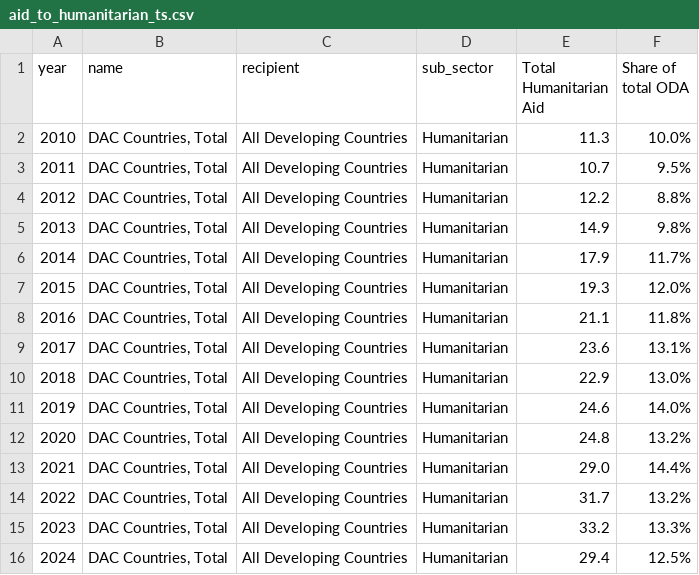
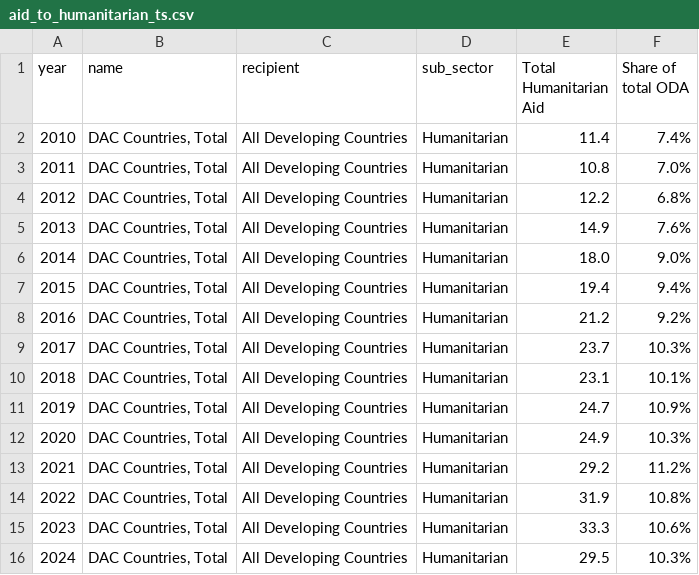
Before and after one commit to ONEcampaign/oda-dashboard, a CSV file: topic_page/aid_to_humanitarian_ts.csv, drawn as a sheet.

```diff
--- a/topic_page/aid_to_humanitarian_ts.csv
+++ b/topic_page/aid_to_humanitarian_ts.csv
@@ -1,16 +1,16 @@
 year,name,recipient,sub_sector,Total Humanitarian Aid,Share of total ODA
-2010,"DAC Countries, Total",All Developing Countries,Humanitarian,11.3,10.0%
-2011,"DAC Countries, Total",All Developing Countries,Humanitarian,10.7,9.5%
-2012,"DAC Countries, Total",All Developing Countries,Humanitarian,12.2,8.8%
-2013,"DAC Countries, Total",All Developing Countries,Humanitarian,14.9,9.8%
-2014,"DAC Countries, Total",All Developing Countries,Humanitarian,17.9,11.7%
-2015,"DAC Countries, Total",All Developing Countries,Humanitarian,19.3,12.0%
-2016,"DAC Countries, Total",All Developing Countries,Humanitarian,21.1,11.8%
-2017,"DAC Countries, Total",All Developing Countries,Humanitarian,23.6,13.1%
-2018,"DAC Countries, Total",All Developing Countries,Humanitarian,22.9,13.0%
-2019,"DAC Countries, Total",All Developing Countries,Humanitarian,24.6,14.0%
-2020,"DAC Countries, Total",All Developing Countries,Humanitarian,24.8,13.2%
-2021,"DAC Countries, Total",All Developing Countries,Humanitarian,29.0,14.4%
-2022,"DAC Countries, Total",All Developing Countries,Humanitarian,31.7,13.2%
-2023,"DAC Countries, Total",All Developing Countries,Humanitarian,33.2,13.3%
-2024,"DAC Countries, Total",All Developing Countries,Humanitarian,29.4,12.5%
+2010,"DAC Countries, Total",All Developing Countries,Humanitarian,11.4,7.4%
+2011,"DAC Countries, Total",All Developing Countries,Humanitarian,10.8,7.0%
+2012,"DAC Countries, Total",All Developing Countries,Humanitarian,12.2,6.8%
+2013,"DAC Countries, Total",All Developing Countries,Humanitarian,14.9,7.6%
+2014,"DAC Countries, Total",All Developing Countries,Humanitarian,18.0,9.0%
+2015,"DAC Countries, Total",All Developing Countries,Humanitarian,19.4,9.4%
+2016,"DAC Countries, Total",All Developing Countries,Humanitarian,21.2,9.2%
+2017,"DAC Countries, Total",All Developing Countries,Humanitarian,23.7,10.3%
+2018,"DAC Countries, Total",All Developing Countries,Humanitarian,23.1,10.1%
+2019,"DAC Countries, Total",All Developing Countries,Humanitarian,24.7,10.9%
+2020,"DAC Countries, Total",All Developing Countries,Humanitarian,24.9,10.3%
+2021,"DAC Countries, Total",All Developing Countries,Humanitarian,29.2,11.2%
+2022,"DAC Countries, Total",All Developing Countries,Humanitarian,31.9,10.8%
+2023,"DAC Countries, Total",All Developing Countries,Humanitarian,33.3,10.6%
+2024,"DAC Countries, Total",All Developing Countries,Humanitarian,29.5,10.3%
```
Also changed, not shown: topic_page/aid_to_health_ts.csv, topic_page/aid_to_income_latest.csv, 3 other files.
